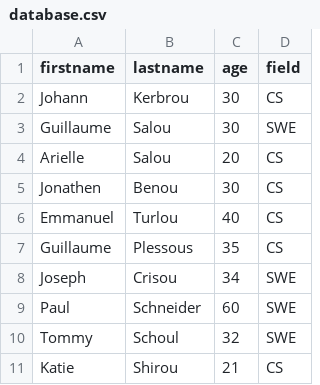
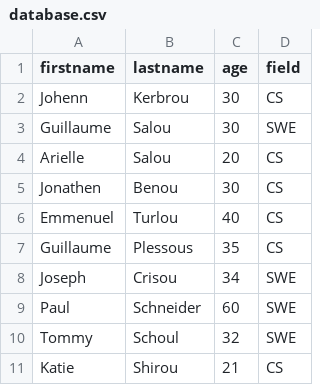
Before and after one commit to PreciousIfeaka/alx-backend-javascript, a CSV file: 0x05-Node_JS_basic/database.csv, drawn as a sheet.

```diff
--- a/0x05-Node_JS_basic/database.csv
+++ b/0x05-Node_JS_basic/database.csv
@@ -1,3 +1,3 @@
 firstname,lastname,age,field
-Johann,Kerbrou,30,CS
+Johenn,Kerbrou,30,CS
 Guillaume,Salou,30,SWE
@@ -5,3 +5,3 @@ Arielle,Salou,20,CS
 Jonathen,Benou,30,CS
-Emmanuel,Turlou,40,CS
+Emmenuel,Turlou,40,CS
 Guillaume,Plessous,35,CS
```
Also changed, not shown: 1 other file.
